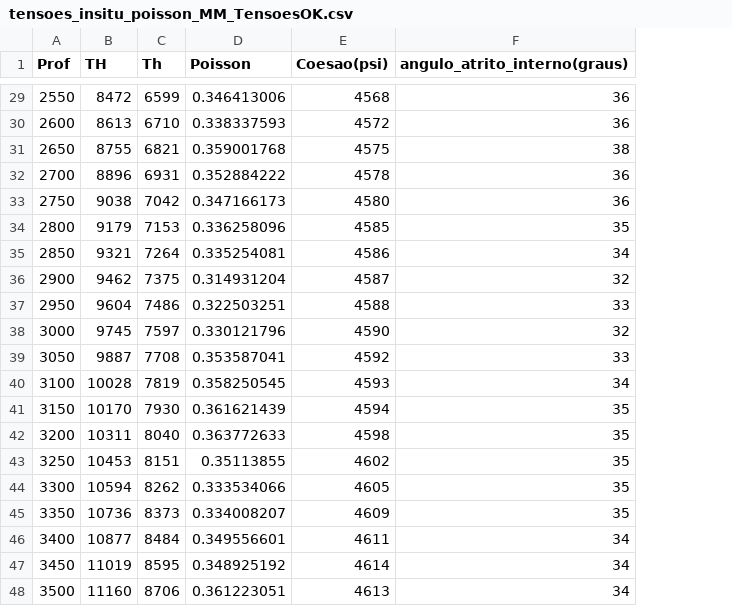
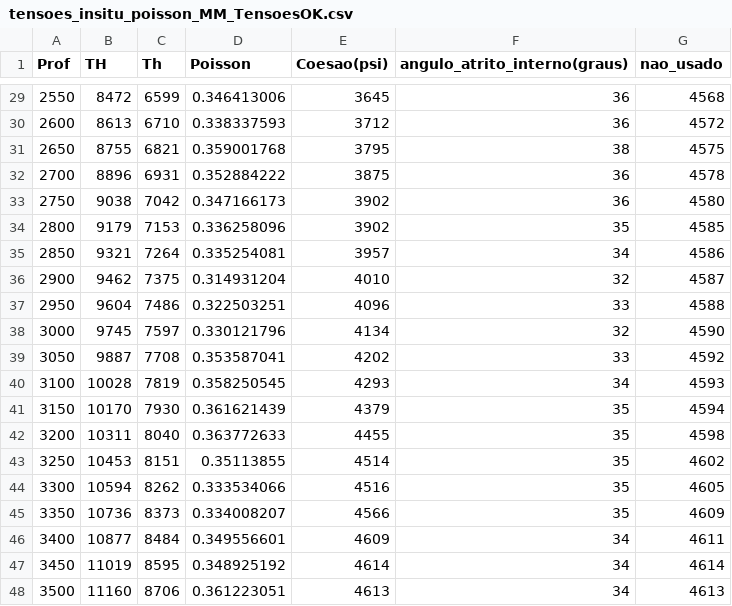
Before and after one commit to danielbettu/datasets, a CSV file: tensoes_insitu_poisson_MM_TensoesOK.csv, drawn as a sheet; only a part is shown, gaps mark what is left out; the diff covers the shown part only; the diff names each change by its address in the sheet, - before the commit and + after, or states it on an @@ line.

```diff
--- a/tensoes_insitu_poisson_MM_TensoesOK.csv
+++ b/tensoes_insitu_poisson_MM_TensoesOK.csv
+column G (nao_usado), rows 29-48: 4568 | 4572 | 4575 | 4578 | 4580 | 4585 | 4586 | 4587 | 4588 | 4590 | 4592 | 4593 | 4594 | 4598 | 4602 | 4605 | 4609 | 4611 | 4614 | 4613
-E29 (Coesao(psi)): 4568
+E29 (Coesao(psi)): 3645
-E30 (Coesao(psi)): 4572
+E30 (Coesao(psi)): 3712
-E31 (Coesao(psi)): 4575
+E31 (Coesao(psi)): 3795
-E32 (Coesao(psi)): 4578
+E32 (Coesao(psi)): 3875
-E33 (Coesao(psi)): 4580
+E33 (Coesao(psi)): 3902
-E34 (Coesao(psi)): 4585
+E34 (Coesao(psi)): 3902
-E35 (Coesao(psi)): 4586
+E35 (Coesao(psi)): 3957
-E36 (Coesao(psi)): 4587
+E36 (Coesao(psi)): 4010
-E37 (Coesao(psi)): 4588
+E37 (Coesao(psi)): 4096
-E38 (Coesao(psi)): 4590
+E38 (Coesao(psi)): 4134
-E39 (Coesao(psi)): 4592
+E39 (Coesao(psi)): 4202
-E40 (Coesao(psi)): 4593
+E40 (Coesao(psi)): 4293
-E41 (Coesao(psi)): 4594
+E41 (Coesao(psi)): 4379
-E42 (Coesao(psi)): 4598
+E42 (Coesao(psi)): 4455
-E43 (Coesao(psi)): 4602
+E43 (Coesao(psi)): 4514
-E44 (Coesao(psi)): 4605
+E44 (Coesao(psi)): 4516
-E45 (Coesao(psi)): 4609
+E45 (Coesao(psi)): 4566
-E46 (Coesao(psi)): 4611
+E46 (Coesao(psi)): 4609
```
Also changed, not shown: 26 edited cells elsewhere in this file.
